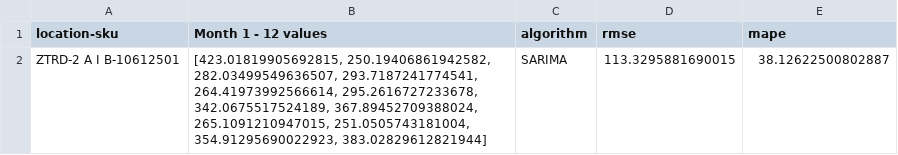
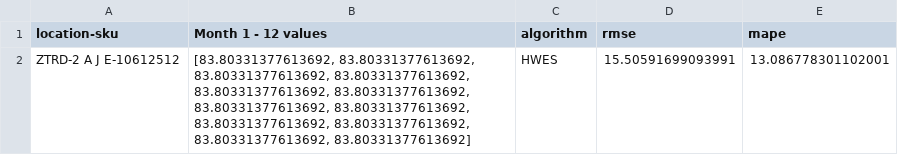
Before and after one commit to adityagator/time-series-forecasts, a CSV file: output/output.csv, drawn as a sheet; removed rows and columns are numbered as before the commit, all else as after; the diff names each change by its address in the sheet, - before the commit and + after, or states it on an @@ line.

```diff
--- a/output/output.csv
+++ b/output/output.csv
-row 2: ZTRD-2 A I B-10612501 | [423.01819905692815, 250.19406861942582, 282.03499549636507, 293.7187241774541, 264.41973992566614, 295.2616727233678, 342.0675517524189, 367.89452709388024, 265.1091210947015, 251.0505743181004, 354.91295690022923, 383.02829612821944] | SARIMA | 113.3295881690015 | 38.12622500802887
+row 2: ZTRD-2 A J E-10612512 | [83.80331377613692, 83.80331377613692, 83.80331377613692, 83.80331377613692, 83.80331377613692, 83.80331377613692, 83.80331377613692, 83.80331377613692, 83.80331377613692, 83.80331377613692, 83.80331377613692, 83.80331377613692] | HWES | 15.50591699093991 | 13.086778301102001
```
Also changed, not shown: input/input5years.csv, input/inputRealData.csv, 6 other files.
